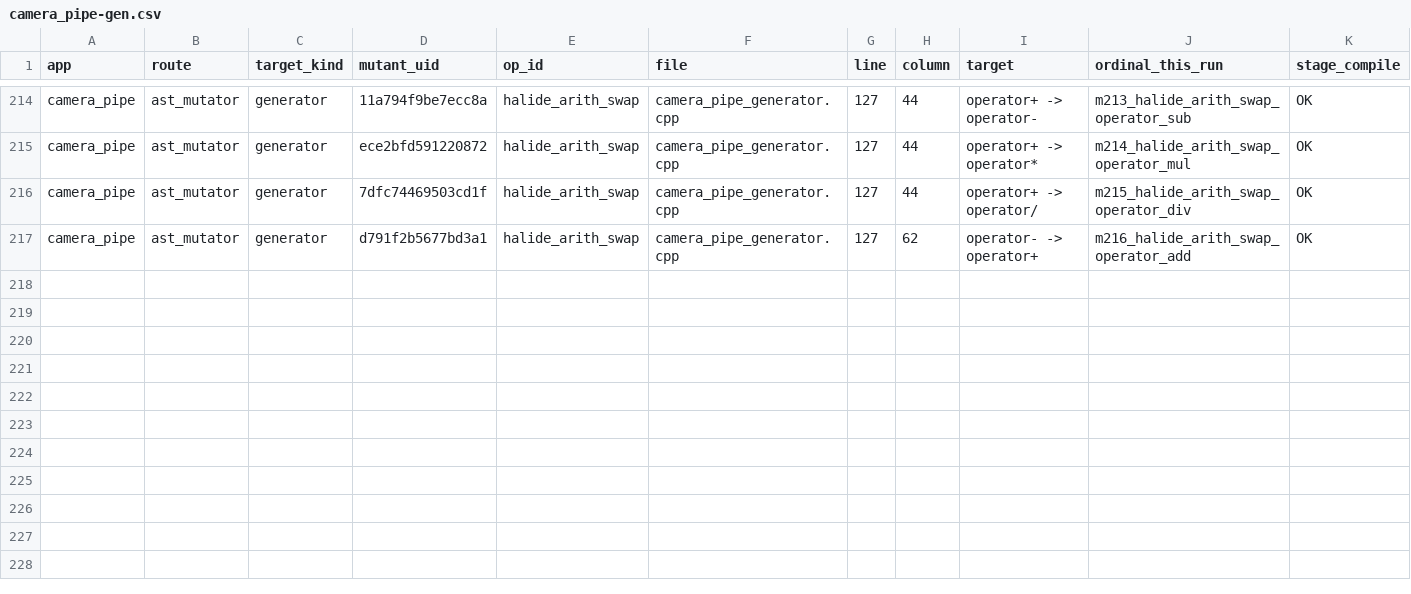
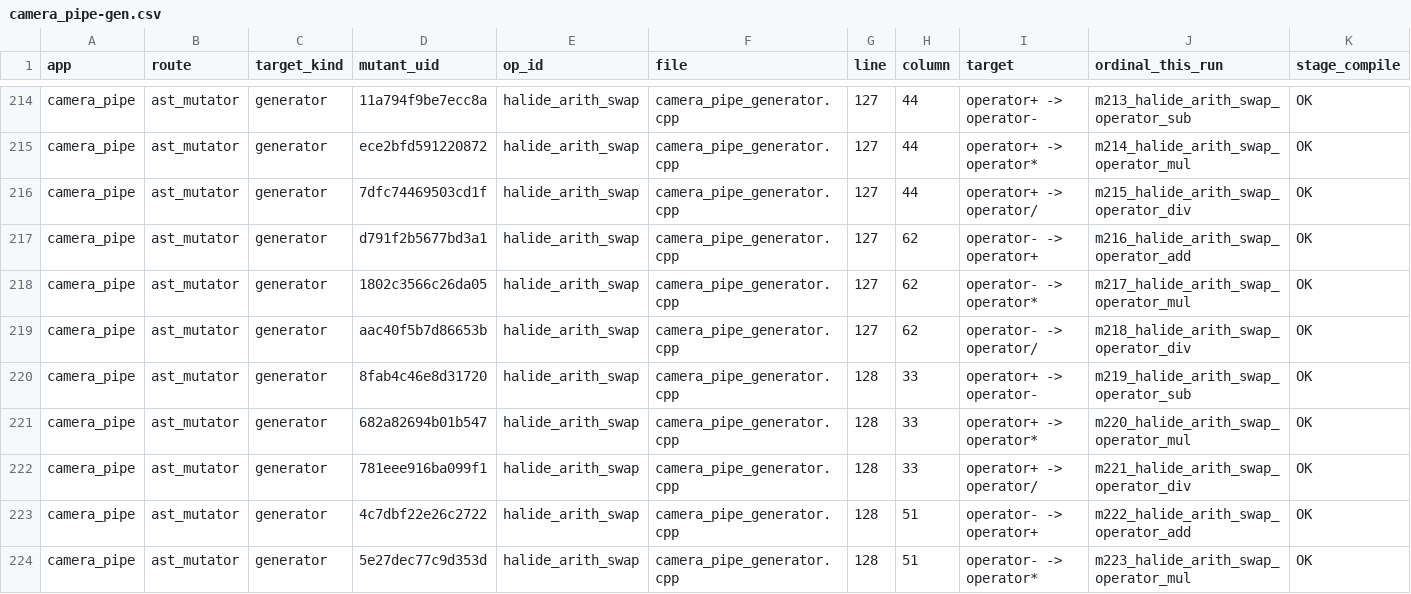
Before and after one commit to ardier/Halide-mutation, a CSV file: mutation/ast-generator-route/results/camera_pipe-gen.csv, drawn as a sheet; only a part is shown, gaps mark what is left out; rows hold the shown columns only; the diff names each change by its address in the sheet, - before the commit and + after, or states it on an @@ line.

Commit message:
mutation: incremental snapshot
Committed automatically as results land, so nothing sits only on
/mnt/scratch1. Sweeps still running: 2.

Per app (M = points identified at emit time, from the run log,
not from the rows written, so a PARTIAL is reported as partial
rather than as a smaller complete run):

  bgu                      generator   COMPLETE  439 of 439 evaluated, 397 run, 394 killed, 24 equivalent
  bilateral_grid           generator   COMPLETE  191 of 191 evaluated, 191 run, 190 killed, 0 equivalent
  blur                     generator   COMPLETE  30 of 30 evaluated, 30 run, 30 killed, 0 equivalent
  camera_pipe              generator   PARTIAL   223 of 555 evaluated, 219 run, 216 killed, 4 equivalent
  conv_layer               generator   COMPLETE  9 of 9 evaluated, 9 run, 9 killed, 0 equivalent
  depthwise_separable_conv generator   COMPLETE  77 of 77 evaluated, 76 run, 65 killed, 1 equivalent
  harris                   generator   COMPLETE  231 of 231 evaluated, 231 run, 231 killed, 0 equivalent
  hist                     generator   COMPLETE  90 of 90 evaluated, 90 run, 90 killed, 0 equivalent
  iir_blur                 generator   COMPLETE  39 of 39 evaluated, 39 run, 37 killed, 0 equivalent
  interpolate              generator   COMPLETE  117 of 117 evaluated, 115 run, 107 killed, 2 equivalent
  lens_blur                generator   COMPLETE  253 of 253 evaluated, 253 run, 85 killed, 0 equivalent
  local_laplacian          generator   COMPLETE  243 of 243 evaluated, 243 run, 238 killed, 0 equivalent
  max_filter               generator   COMPLETE  62 of 62 evaluated, 60 run, 55 killed, 2 equivalent
  nl_means                 generator   COMPLETE  55 of 55 evaluated, 55 run, 55 killed, 0 equivalent
  stencil_chain            generator   COMPLETE  12 of 12 evaluated, 8 run, 8 killed, 0 equivalent
  unsharp                  generator   COMPLETE  135 of 135 evaluated, 135 run, 135 killed, 0 equivalent
  fft                      emitted C++ COMPLETE  2247 of 2247 evaluated, 1521 run, 860 killed, 690 equivalent
  resize                   emitted C++ COMPLETE  8435 of 8435 evaluated, 7601 run, 1150 killed, 739 equivalent
  wavelet                  emitted C++ COMPLETE  1524 of 1524 evaluated, 1214 run, 306 killed, 274 equivalent

  TOTAL  14412 of 14744 points evaluated, 12487 run, 4261 killed, 1736 proven equivalent

Rows are streamed one per mutant and flushed, so every
PARTIAL file above is valid as far as it goes.

```diff
--- a/mutation/ast-generator-route/results/camera_pipe-gen.csv
+++ b/mutation/ast-generator-route/results/camera_pipe-gen.csv
+row 218: camera_pipe | ast_mutator | generator | 1802c3566c26da05 | halide_arith_swap | camera_pipe_generator.cpp | 127 | 62 | operator- -> operator* | m217_halide_arith_swap_operator_mul | OK
+row 219: camera_pipe | ast_mutator | generator | aac40f5b7d86653b | halide_arith_swap | camera_pipe_generator.cpp | 127 | 62 | operator- -> operator/ | m218_halide_arith_swap_operator_div | OK
+row 220: camera_pipe | ast_mutator | generator | 8fab4c46e8d31720 | halide_arith_swap | camera_pipe_generator.cpp | 128 | 33 | operator+ -> operator- | m219_halide_arith_swap_operator_sub | OK
+row 221: camera_pipe | ast_mutator | generator | 682a82694b01b547 | halide_arith_swap | camera_pipe_generator.cpp | 128 | 33 | operator+ -> operator* | m220_halide_arith_swap_operator_mul | OK
+row 222: camera_pipe | ast_mutator | generator | 781eee916ba099f1 | halide_arith_swap | camera_pipe_generator.cpp | 128 | 33 | operator+ -> operator/ | m221_halide_arith_swap_operator_div | OK
+row 223: camera_pipe | ast_mutator | generator | 4c7dbf22e26c2722 | halide_arith_swap | camera_pipe_generator.cpp | 128 | 51 | operator- -> operator+ | m222_halide_arith_swap_operator_add | OK
+row 224: camera_pipe | ast_mutator | generator | 5e27dec77c9d353d | halide_arith_swap | camera_pipe_generator.cpp | 128 | 51 | operator- -> operator* | m223_halide_arith_swap_operator_mul | OK
```
Also changed, not shown: mutation/ast-generator-route/results/SUMMARY.csv, 2 other files.
